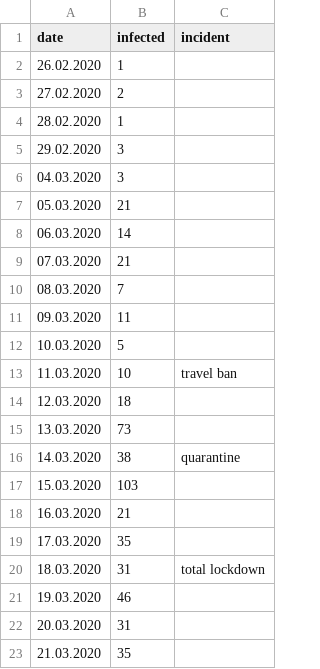
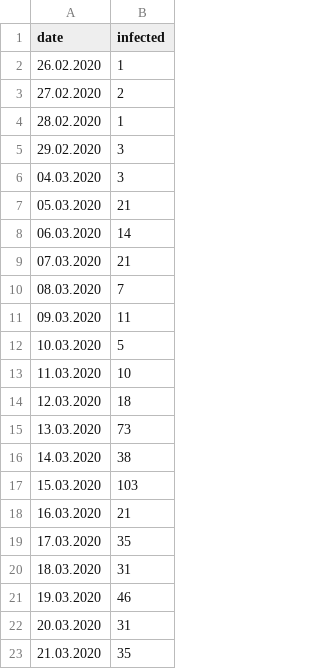
Before and after one commit to gakonst/covid-gr, a CSV file: greece.csv, drawn as a sheet; the diff names each change by its address in the sheet, - before the commit and + after, or states it on an @@ line.

```diff
--- a/greece.csv
+++ b/greece.csv
-column C (incident), rows 13-20: travel ban |  |  | quarantine |  |  |  | total lockdown
```
Also changed, not shown: 1 other file.
